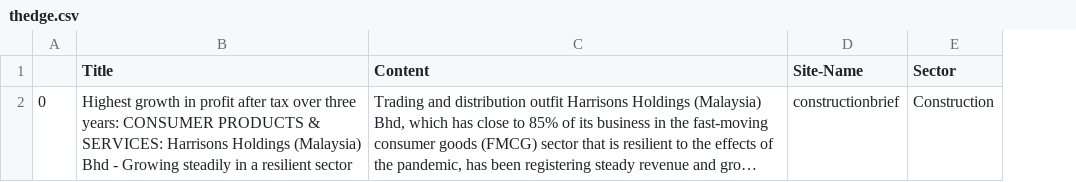
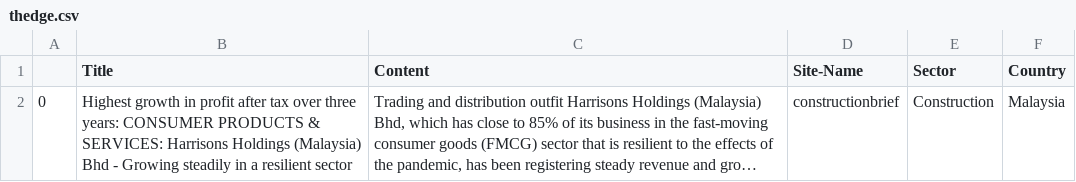
Before and after one commit to GreyScaling/Financial-Loan-Sector-Analysis, a CSV file: Scrapers/the edge Scrapper/thedge.csv, drawn as a sheet; only a part is shown; long unchanged cells end in …; the diff covers the shown part only; the diff names each change by its address in the sheet, - before the commit and + after, or states it on an @@ line.

Commit message:
Added feature to scrape website titles dynamically Added 'Country' Columns to csv and dataframe

```diff
--- a/Scrapers/the edge Scrapper/thedge.csv
+++ b/Scrapers/the edge Scrapper/thedge.csv
+column F (Country), row 2: Malaysia
```
Also changed, not shown: 1 added row elsewhere in this file, Scrapers/sbr_scrapper/sbr.csv, Scrapers/thestar scrapper/thestar.csv, 13 other files.
